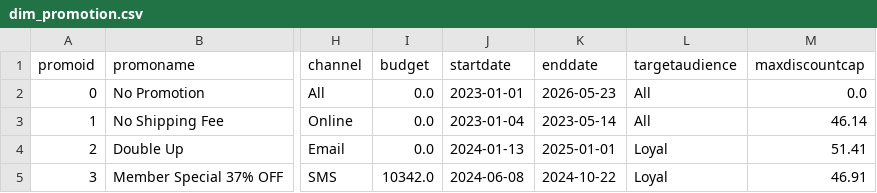
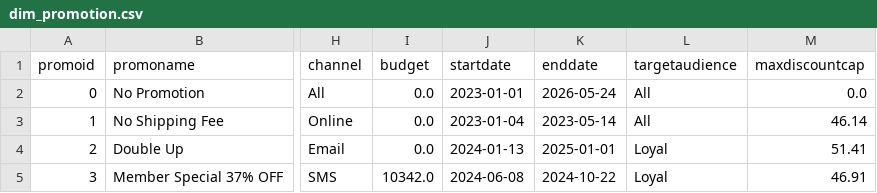
Before and after one commit to kamilsoszka/retail-analytics-medallion, a CSV file: csv/dim_promotion.csv, drawn as a sheet; only a part is shown, gaps mark what is left out; the diff names each change by its address in the sheet, - before the commit and + after, or states it on an @@ line.

```diff
--- a/csv/dim_promotion.csv
+++ b/csv/dim_promotion.csv
-K2 (enddate): 2026-05-23
+K2 (enddate): 2026-05-24
```
Also changed, not shown: csv/dim_date.csv, 32 other files.
